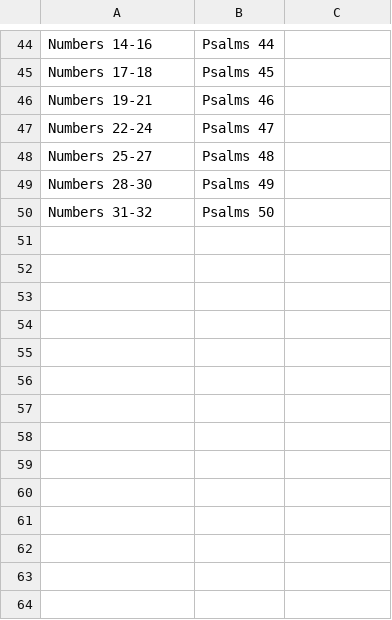
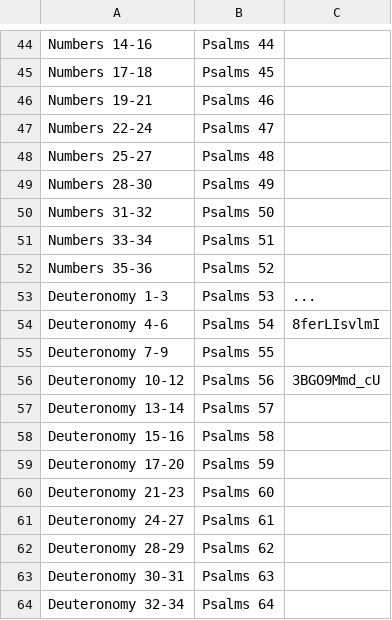
Before and after one commit to leighmcculloch/readprayrepeat.com, a CSV file: data/data.csv, drawn as a sheet; only a part is shown, gaps mark what is left out.

Commit message:
Updated data.csv with Deuteronomy readings.

```diff
--- a/data/data.csv
+++ b/data/data.csv
@@ -50 +50,15 @@ Numbers   28-30, Psalms  49,
 Numbers   31-32, Psalms  50,
+Numbers   33-34, Psalms  51,
+Numbers   35-36, Psalms  52,
+Deuteronomy 1-3, Psalms  53, ...
+Deuteronomy 4-6, Psalms  54, 8ferLIsvlmI
+Deuteronomy 7-9, Psalms  55,
+Deuteronomy 10-12, Psalms 56, 3BGO9Mmd_cU
+Deuteronomy 13-14, Psalms 57,
+Deuteronomy 15-16, Psalms 58,
+Deuteronomy 17-20, Psalms 59,
+Deuteronomy 21-23, Psalms 60,
+Deuteronomy 24-27, Psalms 61,
+Deuteronomy 28-29, Psalms 62,
+Deuteronomy 30-31, Psalms 63,
+Deuteronomy 32-34, Psalms 64,
```
